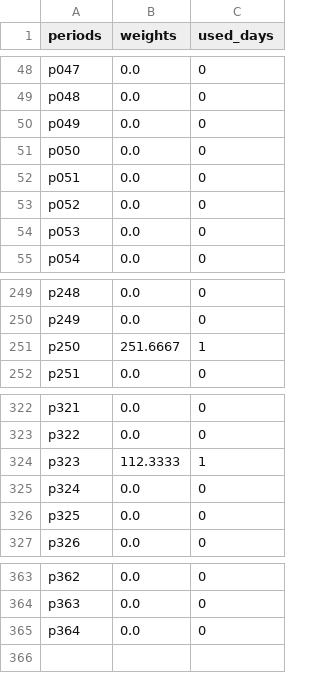
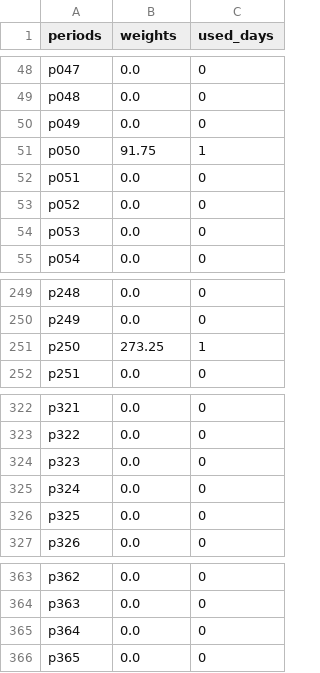
Before and after one commit to jonull93/RepresentativePeriodsFinder, a CSV file: custom/results/BE_test/decision_variables.csv, drawn as a sheet; only a part is shown, gaps mark what is left out.

```diff
--- a/custom/results/BE_test/decision_variables.csv
+++ b/custom/results/BE_test/decision_variables.csv
@@ -50,3 +50,3 @@ p048;0.0;0
 p049;0.0;0
-p050;0.0;0
+p050;91.75;1
 p051;0.0;0
@@ -250,3 +250,3 @@ p248;0.0;0
 p249;0.0;0
-p250;251.6667;1
+p250;273.25;1
 p251;0.0;0
@@ -323,3 +323,3 @@ p321;0.0;0
 p322;0.0;0
-p323;112.3333;1
+p323;0.0;0
 p324;0.0;0
@@ -365 +365,2 @@ p363;0.0;0
 p364;0.0;0
+p365;0.0;0
```
Also changed, not shown: custom/results/BE_test/resulting_profiles.csv, 15 other files.
